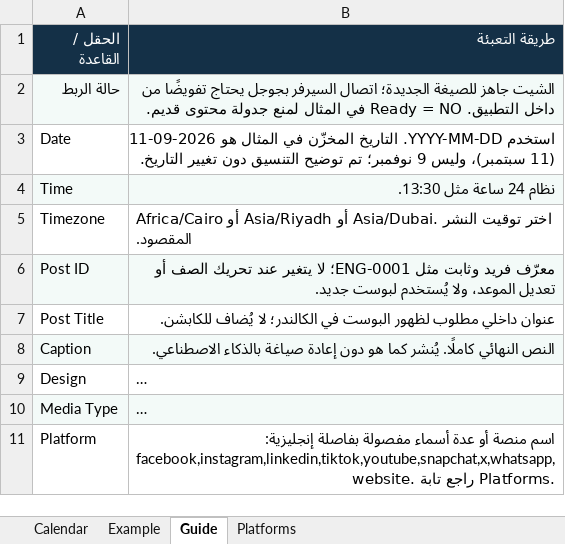
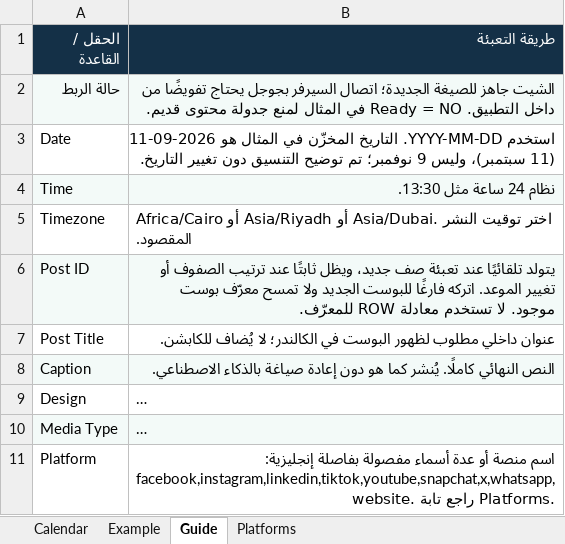
Before and after one commit to EyadSofian/Engosoft-Social-Pulse, an Excel workbook: public/templates/google-publishing-calendar.xlsx, sheet Guide, drawn as a sheet; only a part is shown; long unchanged cells end in …; values as stored, in another font and other column widths than the file's, no borders; the diff covers the shown part only; the diff names each change by its address in the sheet, - before the commit and + after, or states it on an @@ line.

```diff
--- a/public/templates/google-publishing-calendar.xlsx (sheet Guide)
+++ b/public/templates/google-publishing-calendar.xlsx (sheet Guide)
-B6 (طريقة التعبئة): معرّف فريد وثابت مثل ENG-0001؛ لا يتغير عند تحريك الصف أو تعديل الموعد، ولا يُستخدم لبوست جديد.
+B6 (طريقة التعبئة): يتولد تلقائيًا عند تعبئة صف جديد، ويظل ثابتًا عند ترتيب الصفوف أو تغيير الموعد. اتركه فارغًا للبوست الجديد ولا تمسح معرّف بوست موجود. لا تستخدم معادلة ROW للمعرّف.
```
Also changed, not shown: 1 added row and 1 edited cell elsewhere in this sheet, sheet Example, sheet Calendar, 10 other files.
